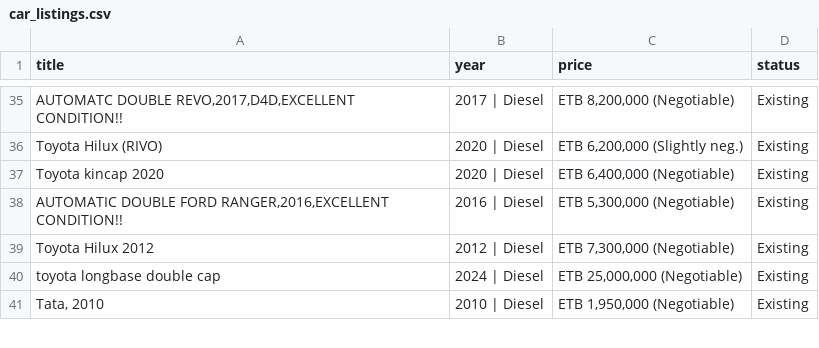
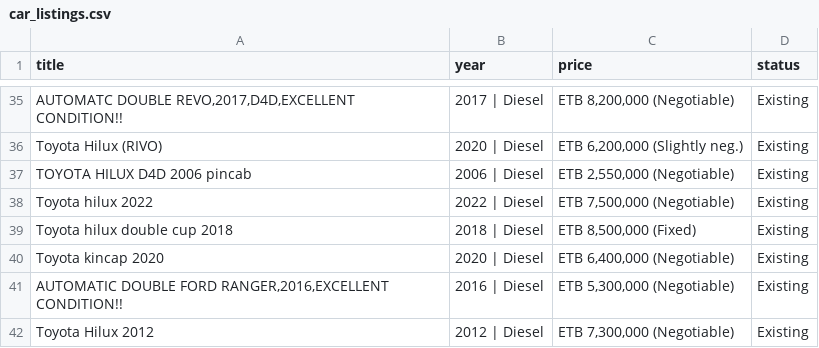
Before and after one commit to rexxgit/web-scraping, a CSV file: web-scraping/ecommerce/car_listings.csv, drawn as a sheet; only a part is shown, gaps mark what is left out; the shorter side is filled out with more unchanged rows; the diff names each change by its address in the sheet, - before the commit and + after, or states it on an @@ line.

```diff
--- a/web-scraping/ecommerce/car_listings.csv
+++ b/web-scraping/ecommerce/car_listings.csv
+row 37: TOYOTA HILUX D4D 2006 pincab | 2006 | Diesel | ETB 2,550,000 (Negotiable) | Existing
+row 38: Toyota hilux 2022 | 2022 | Diesel | ETB 7,500,000 (Negotiable) | Existing
+row 39: Toyota hilux double cup 2018 | 2018 | Diesel | ETB 8,500,000 (Fixed) | Existing
```
